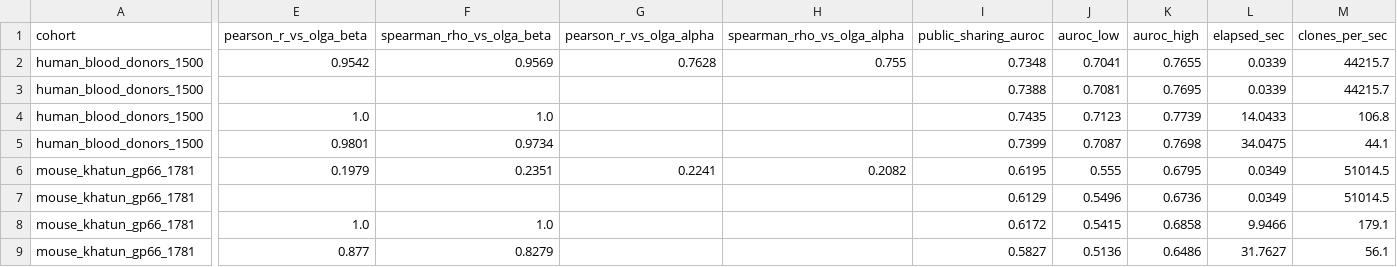
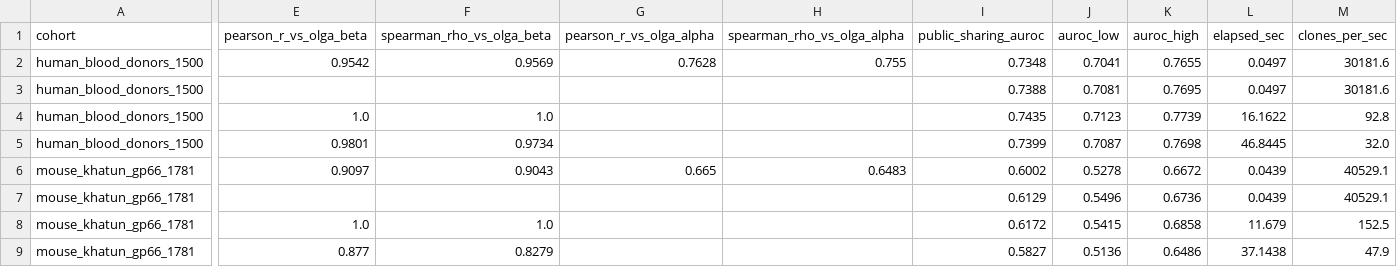
Before and after one commit to pirl-unc/tcrsift, a CSV file: benchmarks/head_to_head/results/h2h_pgen_vs_olga.csv, drawn as a sheet; only a part is shown, gaps mark what is left out; the diff names each change by its address in the sheet, - before the commit and + after, or states it on an @@ line.

```diff
--- a/benchmarks/head_to_head/results/h2h_pgen_vs_olga.csv
+++ b/benchmarks/head_to_head/results/h2h_pgen_vs_olga.csv
-L2:L3 (elapsed_sec): 0.0339
+L2:L3 (elapsed_sec): 0.0497
-M2:M3 (clones_per_sec): 44215.7
+M2:M3 (clones_per_sec): 30181.6
-L4 (elapsed_sec): 14.0433
+L4 (elapsed_sec): 16.1622
-M4 (clones_per_sec): 106.8
+M4 (clones_per_sec): 92.8
-L5 (elapsed_sec): 34.0475
+L5 (elapsed_sec): 46.8445
-M5 (clones_per_sec): 44.1
+M5 (clones_per_sec): 32.0
-E6 (pearson_r_vs_olga_beta): 0.1979
+E6 (pearson_r_vs_olga_beta): 0.9097
-F6 (spearman_rho_vs_olga_beta): 0.2351
+F6 (spearman_rho_vs_olga_beta): 0.9043
-G6 (pearson_r_vs_olga_alpha): 0.2241
+G6 (pearson_r_vs_olga_alpha): 0.665
-H6 (spearman_rho_vs_olga_alpha): 0.2082
+H6 (spearman_rho_vs_olga_alpha): 0.6483
-I6 (public_sharing_auroc): 0.6195
+I6 (public_sharing_auroc): 0.6002
-J6 (auroc_low): 0.555
+J6 (auroc_low): 0.5278
-K6 (auroc_high): 0.6795
+K6 (auroc_high): 0.6672
-L6:L7 (elapsed_sec): 0.0349
+L6:L7 (elapsed_sec): 0.0439
-M6:M7 (clones_per_sec): 51014.5
+M6:M7 (clones_per_sec): 40529.1
-L8 (elapsed_sec): 9.9466
+L8 (elapsed_sec): 11.679
-M8 (clones_per_sec): 179.1
+M8 (clones_per_sec): 152.5
-L9 (elapsed_sec): 31.7627
+L9 (elapsed_sec): 37.1438
-M9 (clones_per_sec): 56.1
+M9 (clones_per_sec): 47.9
```
Also changed, not shown: benchmarks/head_to_head/results/h2h_assembly_vs_stitchr.csv, benchmarks/head_to_head/results/h2h_codon_opt_vs_dnachisel.csv, 27 other files.
